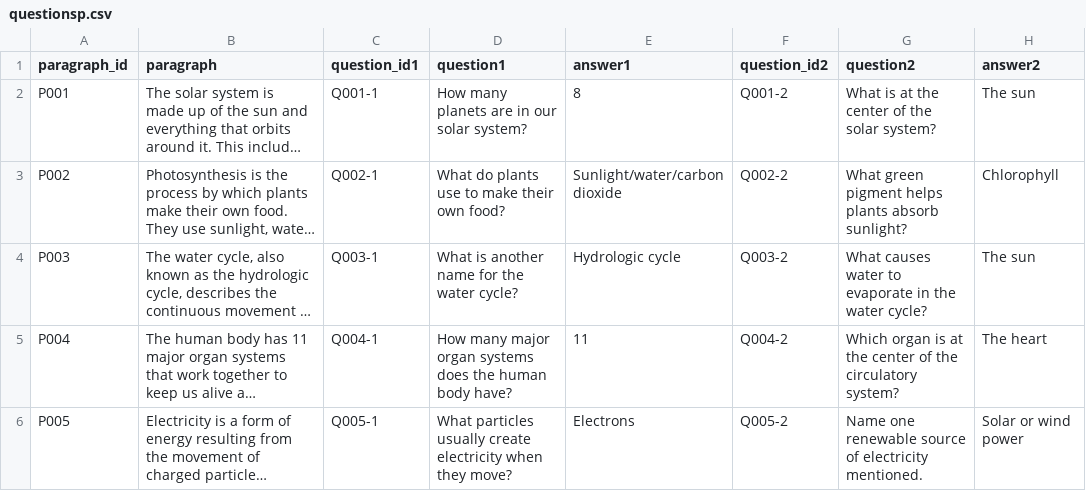
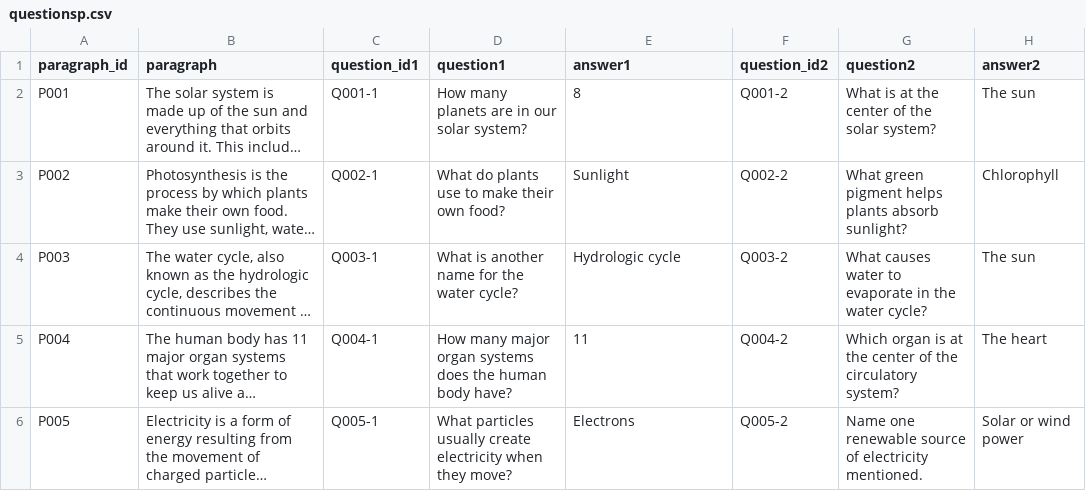
Before and after one commit to siddheshtv/alexa-lm, a CSV file: questionsp.csv, drawn as a sheet; only a part is shown; long unchanged cells end in …; the diff names each change by its address in the sheet, - before the commit and + after, or states it on an @@ line.

```diff
--- a/questionsp.csv
+++ b/questionsp.csv
-E3 (answer1): Sunlight/water/carbon dioxide
+E3 (answer1): Sunlight
```
Also changed, not shown: 2 other files.
